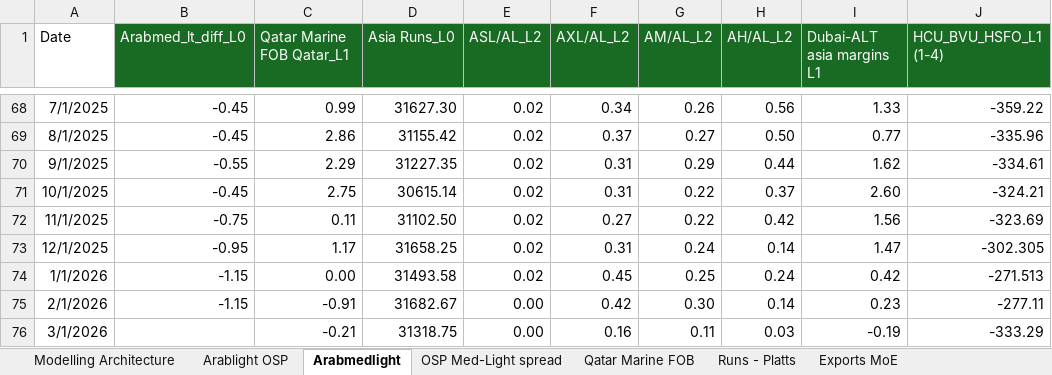
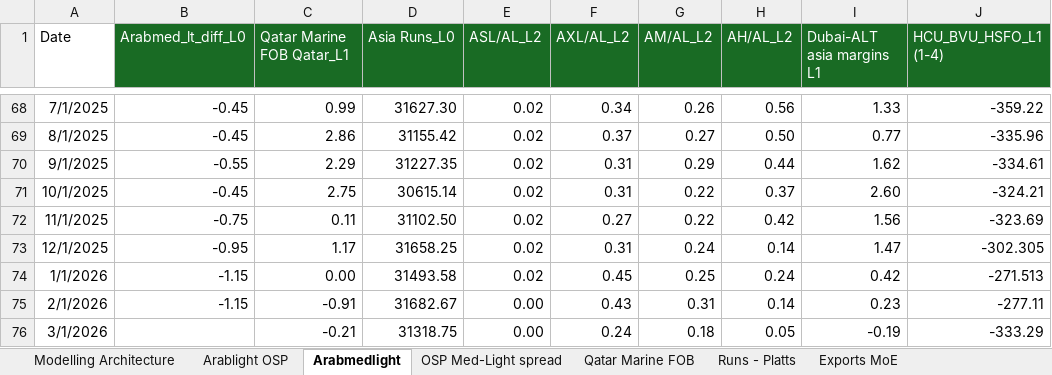
Before and after one commit to peruvianpandainleith/osp-osp-modeller, an Excel workbook: OSP_modelling_architecture.xlsx, sheet Arabmedlight, drawn as a sheet; only a part is shown, gaps mark what is left out; values as stored, in another font and other column widths than the file's, no borders; the diff names each change by its address in the sheet, - before the commit and + after, or states it on an @@ line.

```diff
--- a/OSP_modelling_architecture.xlsx (sheet Arabmedlight)
+++ b/OSP_modelling_architecture.xlsx (sheet Arabmedlight)
-F75 (AXL/AL_L2): 0.42
+F75 (AXL/AL_L2): 0.43
-G75 (AM/AL_L2): 0.30
+G75 (AM/AL_L2): 0.31
-F76 (AXL/AL_L2): 0.16
+F76 (AXL/AL_L2): 0.24
-G76 (AM/AL_L2): 0.11
+G76 (AM/AL_L2): 0.18
-H76 (AH/AL_L2): 0.03
+H76 (AH/AL_L2): 0.05
```
Also changed, not shown: sheet Arabxltlight, sheet ArabXlt-LT diff, sheet Dubai-alight asia mgn, sheet Exports MoE, sheet OSP Med-Light spread, sheet Murban diff Dubai, 2 more sheets, other sheet tabs, formulas that keep their value, 1 other file.
